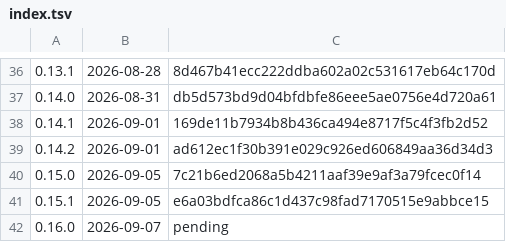
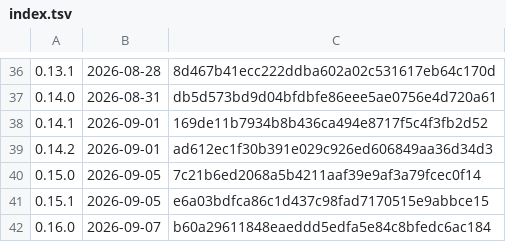
Before and after one commit to k-k1/agent-fleet, a TSV file: deploy/release/notes/index.tsv, drawn as a sheet; only a part is shown, gaps mark what is left out.

```diff
--- a/deploy/release/notes/index.tsv
+++ b/deploy/release/notes/index.tsv
@@ -41,2 +41,2 @@
 0.15.1	2026-09-05	e6a03bdfca86c1d437c98fad7170515e9abbce15
-0.16.0	2026-09-07	pending
+0.16.0	2026-09-07	b60a29611848eaeddd5edfa5e84c8bfedc6ac184
```
